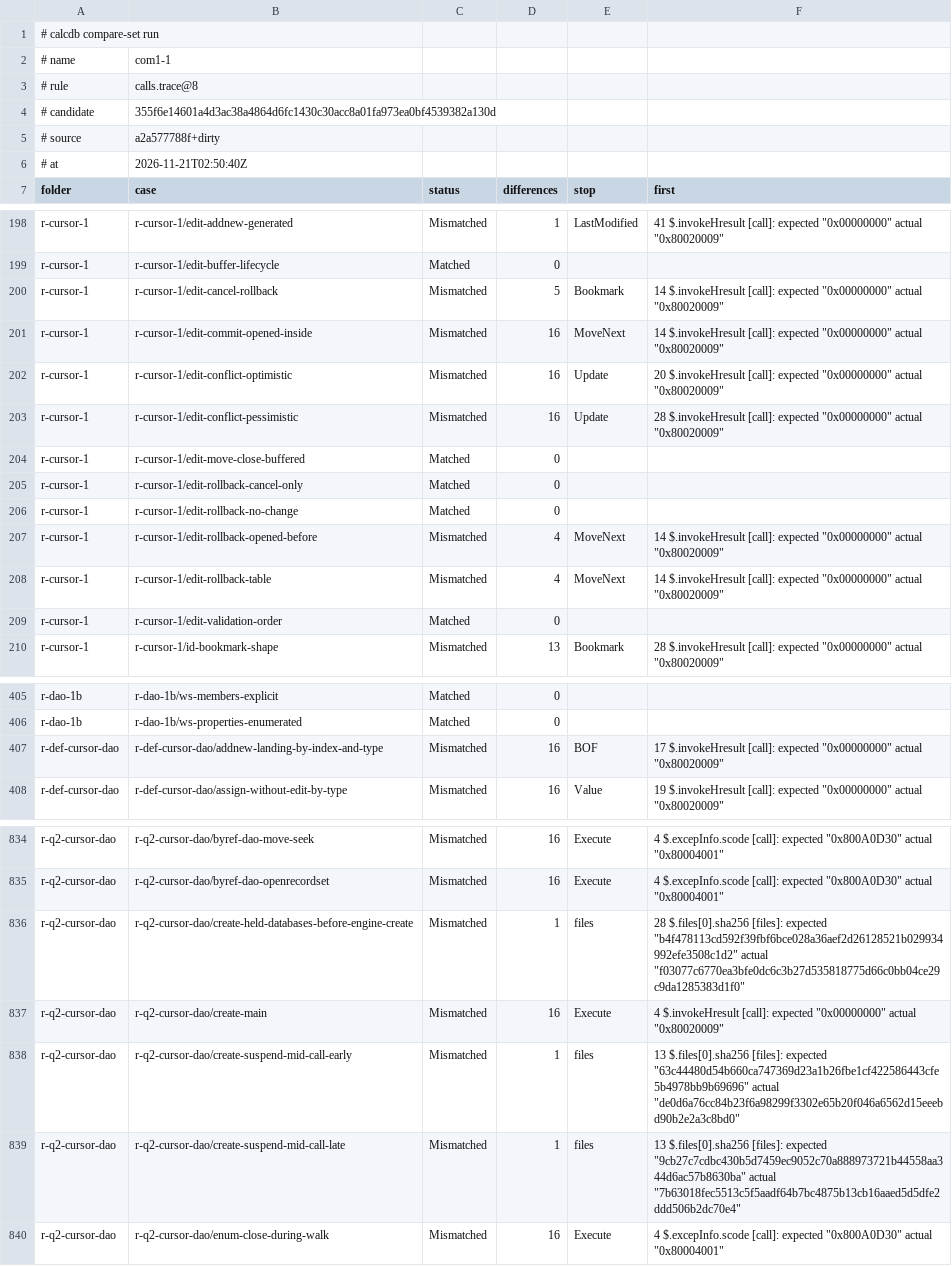
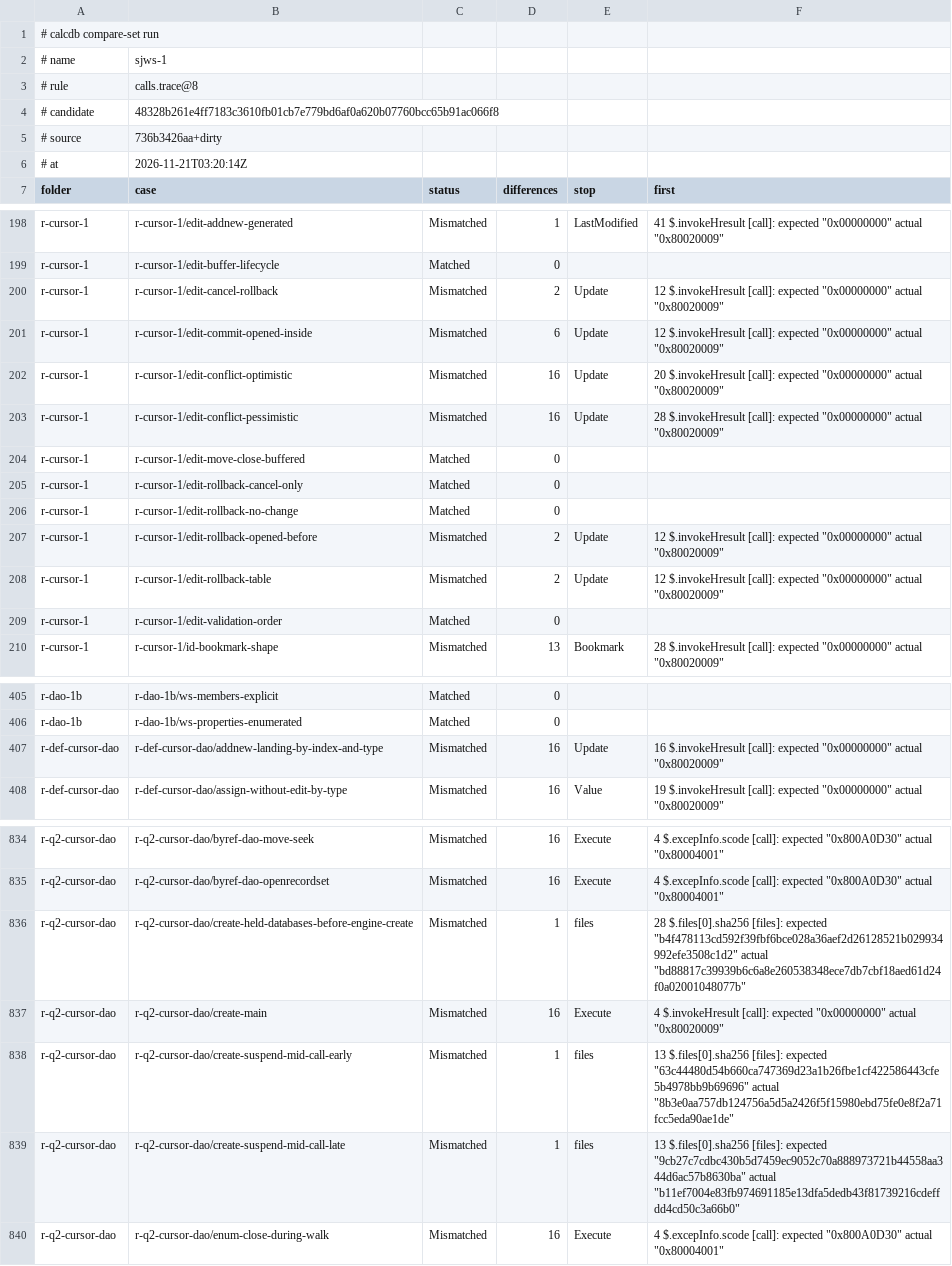
Before and after one commit to DnaCalc/CalcDb, a TSV file: docs/work/compare-baseline.tsv, drawn as a sheet; only a part is shown, gaps mark what is left out; the diff covers the shown part only.

```diff
--- a/docs/work/compare-baseline.tsv
+++ b/docs/work/compare-baseline.tsv
@@ -1,7 +1,7 @@
 # calcdb compare-set run
-# name	com1-1
+# name	sjws-1
 # rule	calls.trace@8
-# candidate	355f6e14601a4d3ac38a4864d6fc1430c30acc8a01fa973ea0bf4539382a130d
-# source	a2a577788f+dirty
-# at	2026-11-21T02:50:40Z
+# candidate	48328b261e4ff7183c3610fb01cb7e779bd6af0a620b07760bcc65b91ac066f8
+# source	736b3426aa+dirty
+# at	2026-11-21T03:20:14Z
 folder	case	status	differences	stop	first
@@ -199,4 +199,4 @@ r-cursor-1	r-cursor-1/edit-addnew-generated	Mismatched	1	LastModified	41 $.invok
 r-cursor-1	r-cursor-1/edit-buffer-lifecycle	Matched	0		
-r-cursor-1	r-cursor-1/edit-cancel-rollback	Mismatched	5	Bookmark	14 $.invokeHresult [call]: expected "0x00000000" actual "0x80020009"
-r-cursor-1	r-cursor-1/edit-commit-opened-inside	Mismatched	16	MoveNext	14 $.invokeHresult [call]: expected "0x00000000" actual "0x80020009"
+r-cursor-1	r-cursor-1/edit-cancel-rollback	Mismatched	2	Update	12 $.invokeHresult [call]: expected "0x00000000" actual "0x80020009"
+r-cursor-1	r-cursor-1/edit-commit-opened-inside	Mismatched	6	Update	12 $.invokeHresult [call]: expected "0x00000000" actual "0x80020009"
 r-cursor-1	r-cursor-1/edit-conflict-optimistic	Mismatched	16	Update	20 $.invokeHresult [call]: expected "0x00000000" actual "0x80020009"
@@ -206,4 +206,4 @@ r-cursor-1	r-cursor-1/edit-rollback-cancel-only	Matched	0
 r-cursor-1	r-cursor-1/edit-rollback-no-change	Matched	0		
-r-cursor-1	r-cursor-1/edit-rollback-opened-before	Mismatched	4	MoveNext	14 $.invokeHresult [call]: expected "0x00000000" actual "0x80020009"
-r-cursor-1	r-cursor-1/edit-rollback-table	Mismatched	4	MoveNext	14 $.invokeHresult [call]: expected "0x00000000" actual "0x80020009"
+r-cursor-1	r-cursor-1/edit-rollback-opened-before	Mismatched	2	Update	12 $.invokeHresult [call]: expected "0x00000000" actual "0x80020009"
+r-cursor-1	r-cursor-1/edit-rollback-table	Mismatched	2	Update	12 $.invokeHresult [call]: expected "0x00000000" actual "0x80020009"
 r-cursor-1	r-cursor-1/edit-validation-order	Matched	0		
@@ -406,3 +406,3 @@ r-dao-1b	r-dao-1b/ws-members-explicit	Matched	0
 r-dao-1b	r-dao-1b/ws-properties-enumerated	Matched	0		
-r-def-cursor-dao	r-def-cursor-dao/addnew-landing-by-index-and-type	Mismatched	16	BOF	17 $.invokeHresult [call]: expected "0x00000000" actual "0x80020009"
+r-def-cursor-dao	r-def-cursor-dao/addnew-landing-by-index-and-type	Mismatched	16	Update	16 $.invokeHresult [call]: expected "0x00000000" actual "0x80020009"
 r-def-cursor-dao	r-def-cursor-dao/assign-without-edit-by-type	Mismatched	16	Value	19 $.invokeHresult [call]: expected "0x00000000" actual "0x80020009"
@@ -835,6 +835,6 @@ r-q2-cursor-dao	r-q2-cursor-dao/byref-dao-move-seek	Mismatched	16	Execute	4 $.ex
 r-q2-cursor-dao	r-q2-cursor-dao/byref-dao-openrecordset	Mismatched	16	Execute	4 $.excepInfo.scode [call]: expected "0x800A0D30" actual "0x80004001"
-r-q2-cursor-dao	r-q2-cursor-dao/create-held-databases-before-engine-create	Mismatched	1	files	28 $.files[0].sha256 [files]: expected "b4f478113cd592f39fbf6bce028a36aef2d26128521b029934992efe3508c1d2" actual "f03077c6770ea3bfe0dc6c3b27d535818775d66c0bb04ce29c9da1285383d1f0"
+r-q2-cursor-dao	r-q2-cursor-dao/create-held-databases-before-engine-create	Mismatched	1	files	28 $.files[0].sha256 [files]: expected "b4f478113cd592f39fbf6bce028a36aef2d26128521b029934992efe3508c1d2" actual "bd88817c39939b6c6a8e260538348ece7db7cbf18aed61d24f0a02001048077b"
 r-q2-cursor-dao	r-q2-cursor-dao/create-main	Mismatched	16	Execute	4 $.invokeHresult [call]: expected "0x00000000" actual "0x80020009"
-r-q2-cursor-dao	r-q2-cursor-dao/create-suspend-mid-call-early	Mismatched	1	files	13 $.files[0].sha256 [files]: expected "63c44480d54b660ca747369d23a1b26fbe1cf422586443cfe5b4978bb9b69696" actual "de0d6a76cc84b23f6a98299f3302e65b20f046a6562d15eeebd90b2e2a3c8bd0"
-r-q2-cursor-dao	r-q2-cursor-dao/create-suspend-mid-call-late	Mismatched	1	files	13 $.files[0].sha256 [files]: expected "9cb27c7cdbc430b5d7459ec9052c70a888973721b44558aa344d6ac57b8630ba" actual "7b63018fec5513c5f5aadf64b7bc4875b13cb16aaed5d5dfe2ddd506b2dc70e4"
+r-q2-cursor-dao	r-q2-cursor-dao/create-suspend-mid-call-early	Mismatched	1	files	13 $.files[0].sha256 [files]: expected "63c44480d54b660ca747369d23a1b26fbe1cf422586443cfe5b4978bb9b69696" actual "8b3e0aa757db124756a5d5a2426f5f15980ebd75fe0e8f2a71fcc5eda90ae1de"
+r-q2-cursor-dao	r-q2-cursor-dao/create-suspend-mid-call-late	Mismatched	1	files	13 $.files[0].sha256 [files]: expected "9cb27c7cdbc430b5d7459ec9052c70a888973721b44558aa344d6ac57b8630ba" actual "b11ef7004e83fb974691185e13dfa5dedb43f81739216cdeffdd4cd50c3a66b0"
 r-q2-cursor-dao	r-q2-cursor-dao/enum-close-during-walk	Mismatched	16	Execute	4 $.excepInfo.scode [call]: expected "0x800A0D30" actual "0x80004001"
```
Also changed, not shown: 4 edited cells elsewhere in this file.
